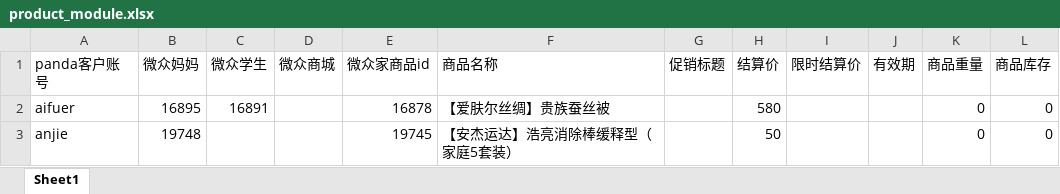
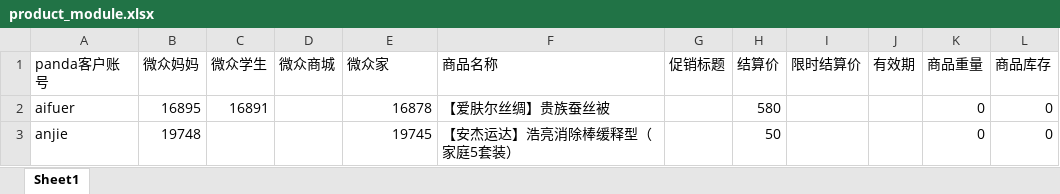
Before and after one commit to chengdg/weizoom-panda, an Excel workbook: account/management/commands/product_module.xlsx, sheet Sheet1, drawn as a sheet; only a part is shown; values as stored, in another font and other column widths than the file's, no borders; conditional formats not drawn; the diff names each change by its address in the sheet, - before the commit and + after, or states it on an @@ line.

Commit message:
修改Excel‘微众家

```diff
--- a/account/management/commands/product_module.xlsx (sheet Sheet1)
+++ b/account/management/commands/product_module.xlsx (sheet Sheet1)
-E1: 微众家商品id
+E1: 微众家
```
